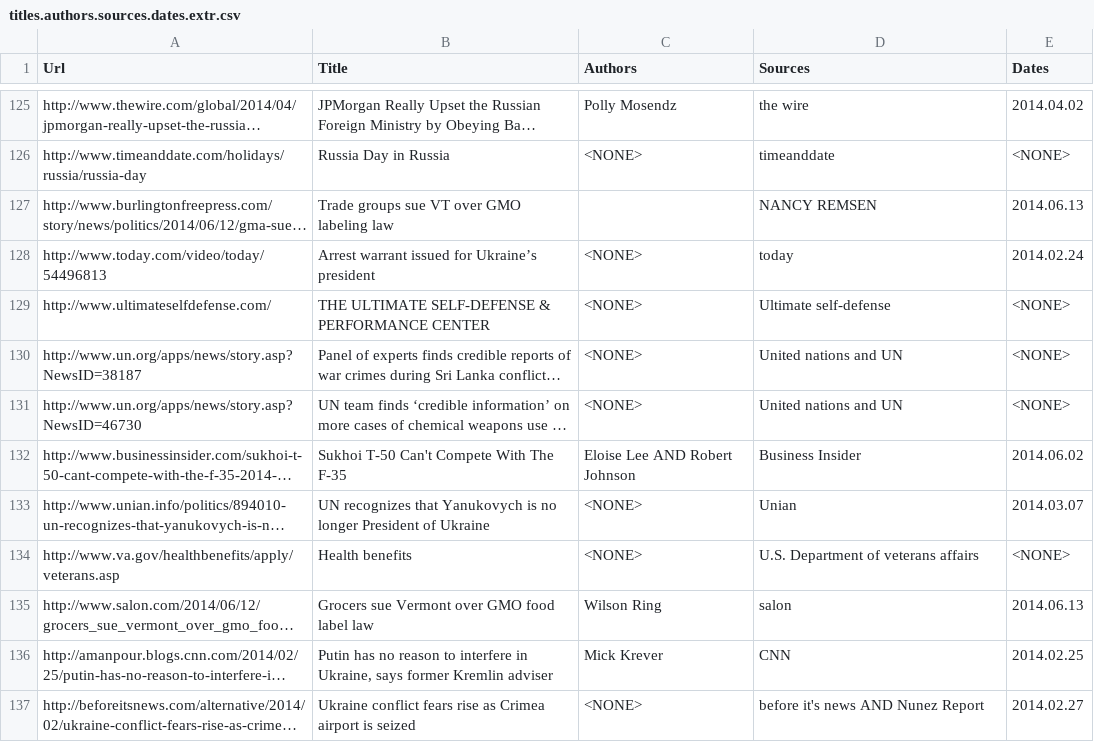
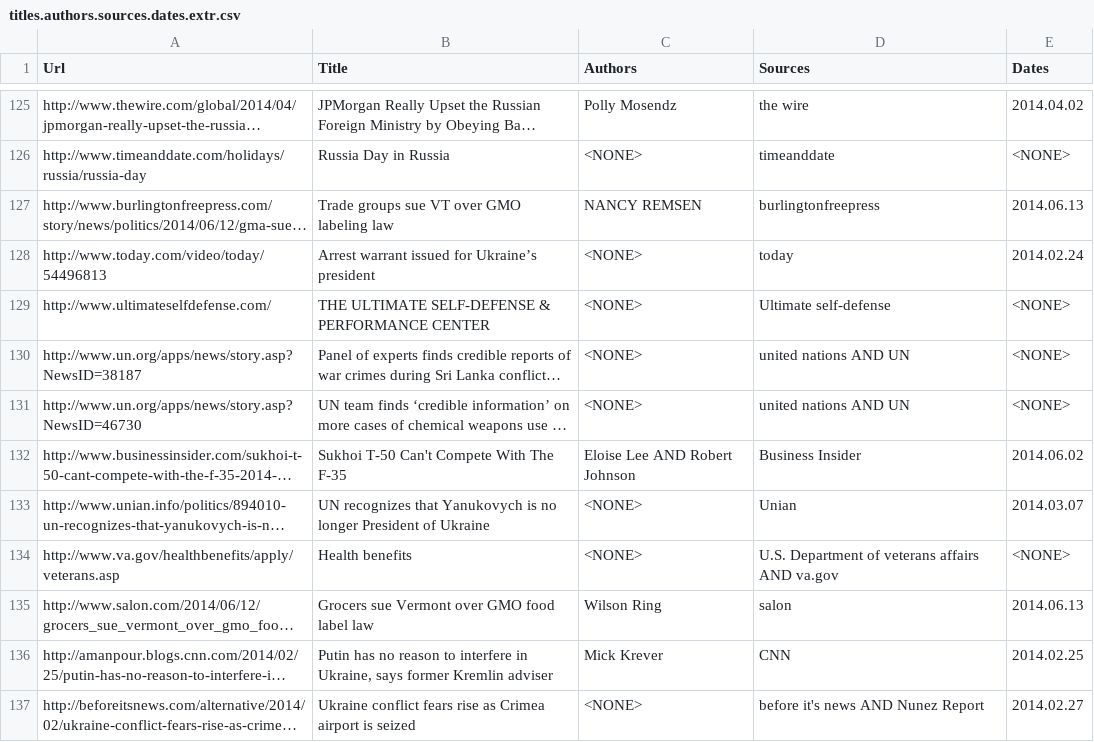
Before and after one commit to LucidAi/nlcd, a CSV file: distr/gold/titles.authors.sources.dates.extr.csv, drawn as a sheet; only a part is shown, gaps mark what is left out; long unchanged cells end in …; the diff covers the shown part only; the diff names each change by its address in the sheet, - before the commit and + after, or states it on an @@ line.

Commit message:
gs fixed

```diff
--- a/distr/gold/titles.authors.sources.dates.extr.csv
+++ b/distr/gold/titles.authors.sources.dates.extr.csv
-C127 (Authors): (empty)
+C127 (Authors): NANCY REMSEN
-D127 (Sources): NANCY REMSEN
+D127 (Sources): burlingtonfreepress
-D130:D131 (Sources): United nations and UN
+D130:D131 (Sources): united nations AND UN
-D134 (Sources): U.S. Department of veterans affairs
+D134 (Sources): U.S. Department of veterans affairs AND va.gov
```
Also changed, not shown: 47 edited cells elsewhere in this file.
